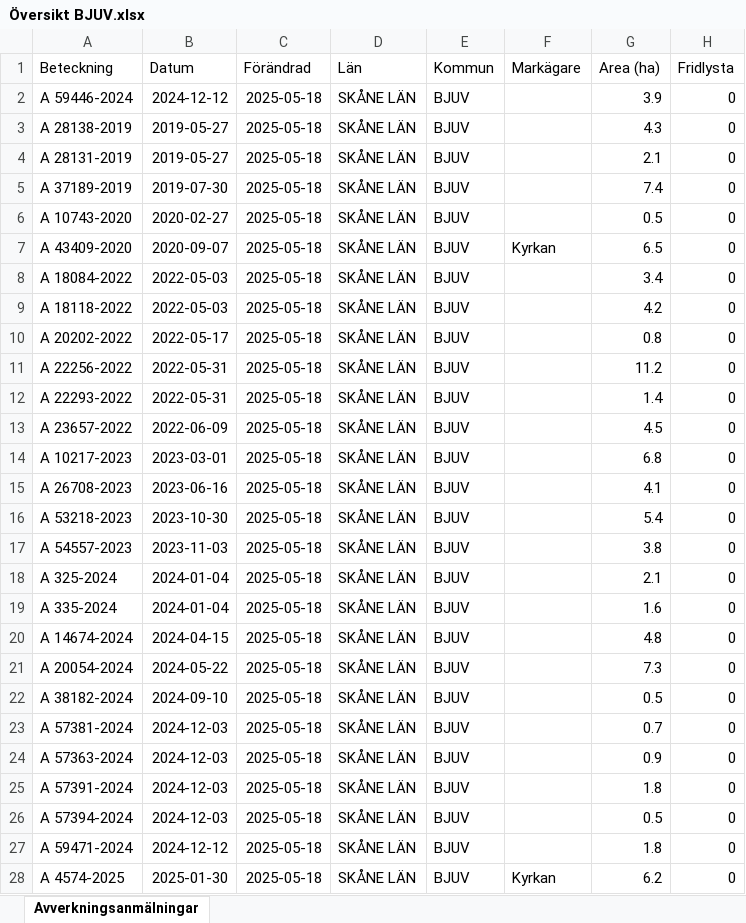
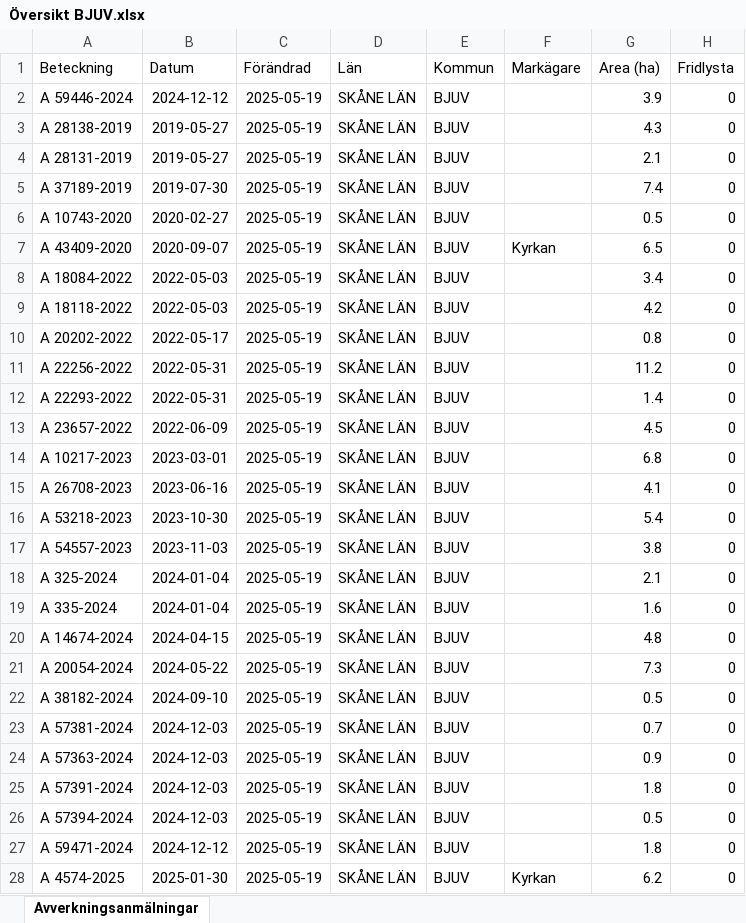
Before and after one commit to klasma/Logging_1260, an Excel workbook: Översikt BJUV.xlsx, sheet Avverkningsanmälningar, drawn as a sheet; only a part is shown; values as stored, in another font and other column widths than the file's, no borders; the diff covers the shown part only; the diff names each change by its address in the sheet, - before the commit and + after, or states it on an @@ line.

```diff
--- a/Översikt BJUV.xlsx (sheet Avverkningsanmälningar)
+++ b/Översikt BJUV.xlsx (sheet Avverkningsanmälningar)
-C2:C28 (Förändrad): 2025-05-18
+C2:C28 (Förändrad): 2025-05-19
```
Also changed, not shown: 2 edited cells elsewhere in this sheet, artfynd/A 59446-2024 artfynd.xlsx, 5 other files.
